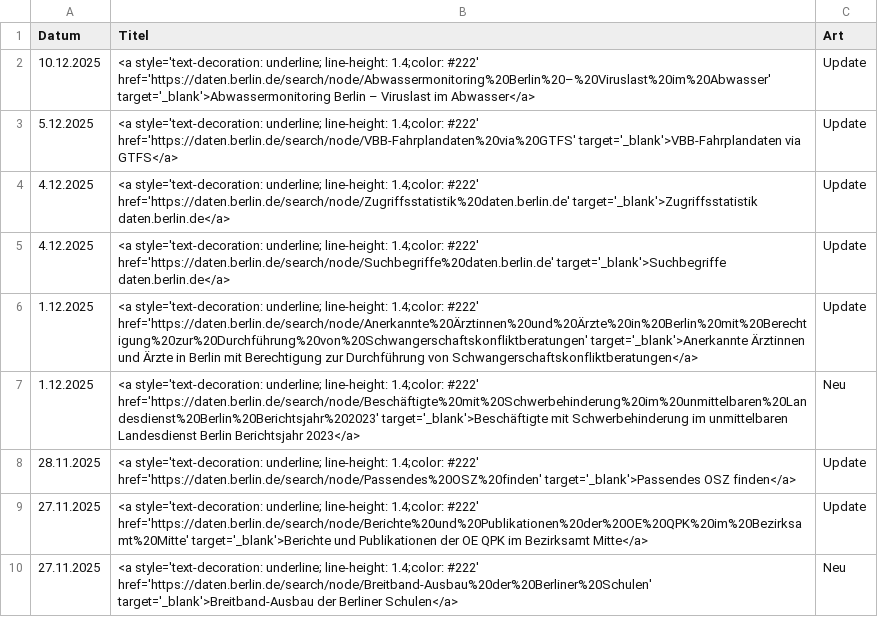
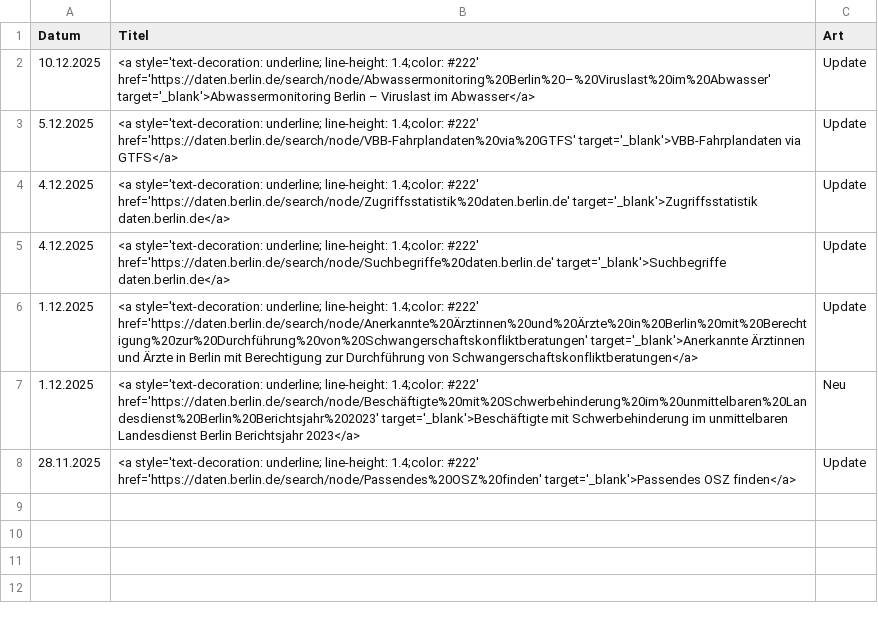
Before and after one commit to technologiestiftung/odis-datenportal-uebersicht, a CSV file: data/overviewDays.csv, drawn as a sheet.

```diff
--- a/data/overviewDays.csv
+++ b/data/overviewDays.csv
@@ -8,3 +8 @@ Datum,Titel,Art
 28.11.2025,<a style='text-decoration: underline; line-height: 1.4;color: #222' href='https://daten.berlin.de/search/node/Passendes%20OSZ%20finden' target='_blank'>Passendes OSZ finden</a>,Update
-27.11.2025,<a style='text-decoration: underline; line-height: 1.4;color: #222' href='https://daten.berlin.de/search/node/Berichte%20und%20Publikationen%20der%20OE%20QPK%20im%20Bezirksamt%20Mitte' target='_blank'>Berichte und Publikationen der OE QPK im Bezirksamt Mitte</a>,Update
-27.11.2025,<a style='text-decoration: underline; line-height: 1.4;color: #222' href='https://daten.berlin.de/search/node/Breitband-Ausbau%20der%20Berliner%20Schulen' target='_blank'>Breitband-Ausbau der Berliner Schulen</a>,Neu
```
Also changed, not shown: 1 other file.
